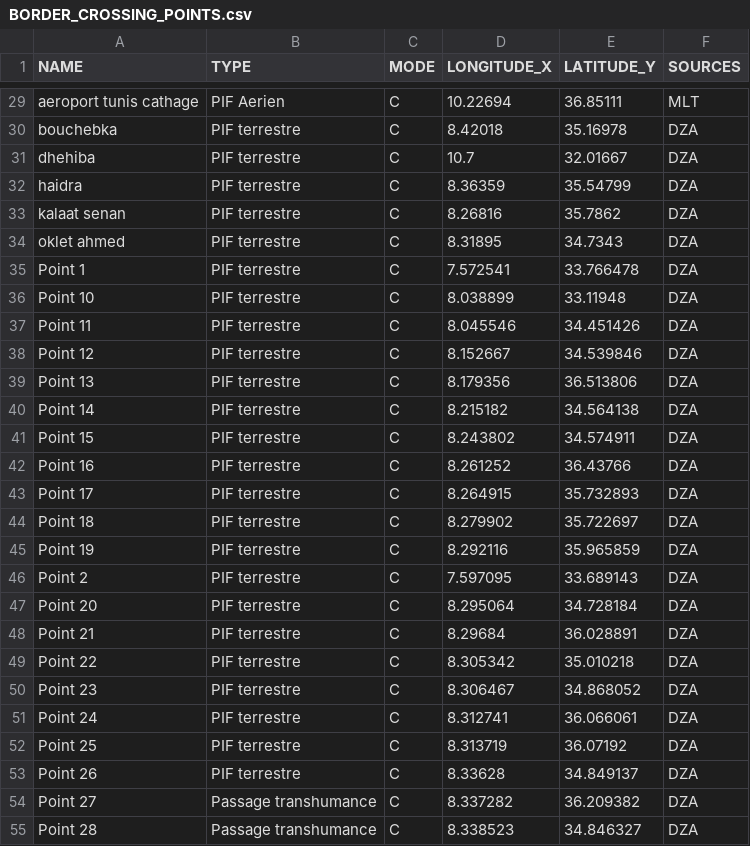
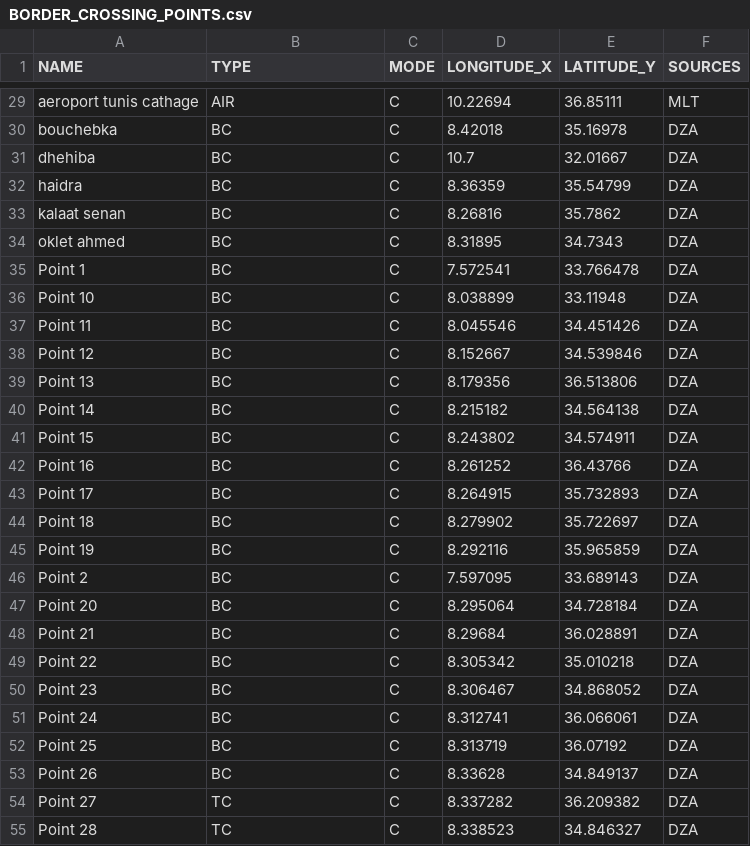
Before and after one commit to ardata-fr/riskintrodata, a CSV file: inst/samples/tunisia/entry_points/BORDER_CROSSING_POINTS.csv, drawn as a sheet; only a part is shown, gaps mark what is left out; the diff covers the shown part only; the diff names each change by its address in the sheet, - before the commit and + after, or states it on an @@ line.

```diff
--- a/inst/samples/tunisia/entry_points/BORDER_CROSSING_POINTS.csv
+++ b/inst/samples/tunisia/entry_points/BORDER_CROSSING_POINTS.csv
-B29 (TYPE): PIF Aerien
+B29 (TYPE): AIR
-B30:B53 (TYPE): PIF terrestre
+B30:B53 (TYPE): BC
-B54:B55 (TYPE): Passage transhumance
+B54:B55 (TYPE): TC
```
Also changed, not shown: 83 edited cells elsewhere in this file, 11 other files.
